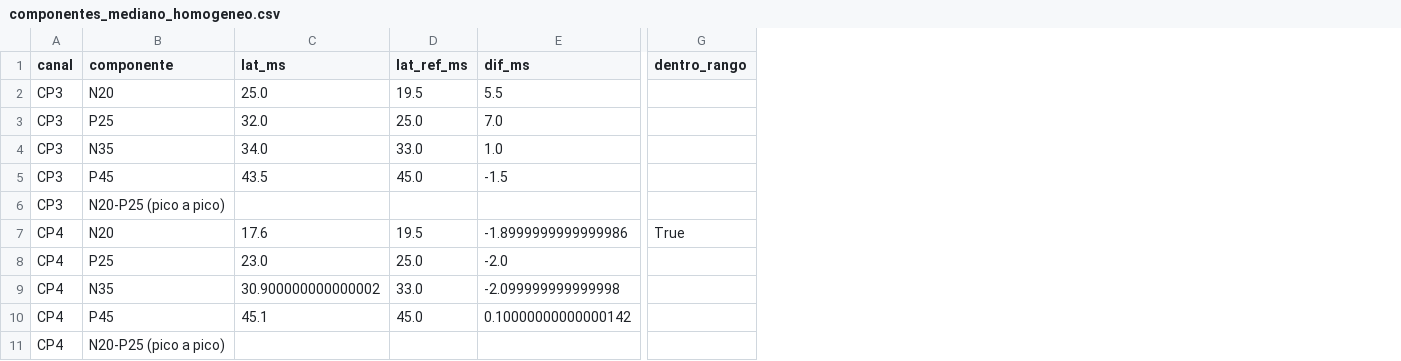
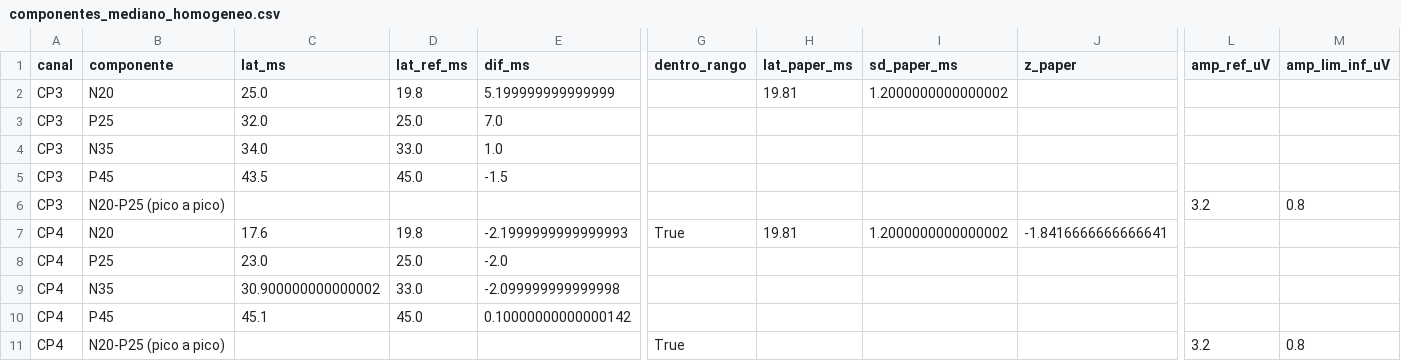
Before and after one commit to Nerucho2005/PSIB2026Q2-TPS-Grupo14-Dimentstein_Grin_PerezRaffo, a CSV file: informe/componentes_mediano_homogeneo.csv, drawn as a sheet; only a part is shown, gaps mark what is left out; the diff names each change by its address in the sheet, - before the commit and + after, or states it on an @@ line.

```diff
--- a/informe/componentes_mediano_homogeneo.csv
+++ b/informe/componentes_mediano_homogeneo.csv
+column H (lat_paper_ms), rows 2-7: 19.81 |  |  |  |  | 19.81
+column I (sd_paper_ms), rows 2-7: 1.2000000000000002 |  |  |  |  | 1.2000000000000002
+column J (z_paper), row 7: -1.8416666666666641
+column L (amp_ref_uV), rows 6-11: 3.2 |  |  |  |  | 3.2
+column M (amp_lim_inf_uV), rows 6-11: 0.8 |  |  |  |  | 0.8
-D2 (lat_ref_ms): 19.5
+D2 (lat_ref_ms): 19.8
-E2 (dif_ms): 5.5
+E2 (dif_ms): 5.199999999999999
-D7 (lat_ref_ms): 19.5
+D7 (lat_ref_ms): 19.8
-E7 (dif_ms): -1.8999999999999986
+E7 (dif_ms): -2.1999999999999993
-G11 (dentro_rango): (empty)
+G11 (dentro_rango): True
```
Also changed, not shown: informe/componentes_tibial_homogeneo.csv, 9 other files.
